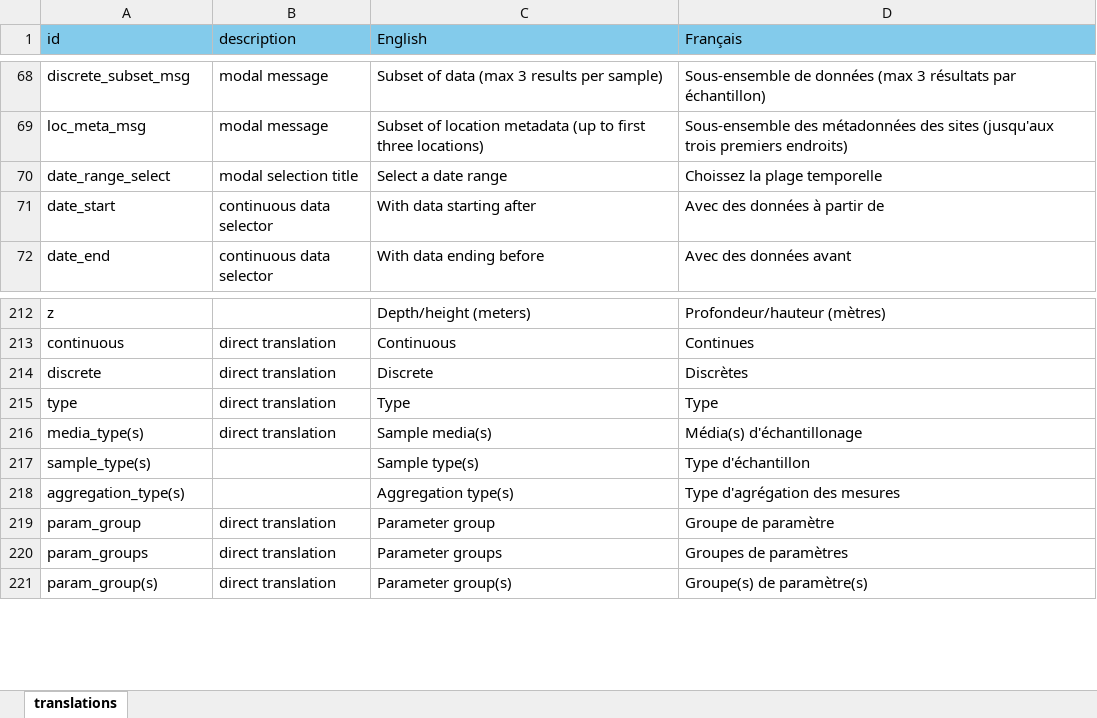
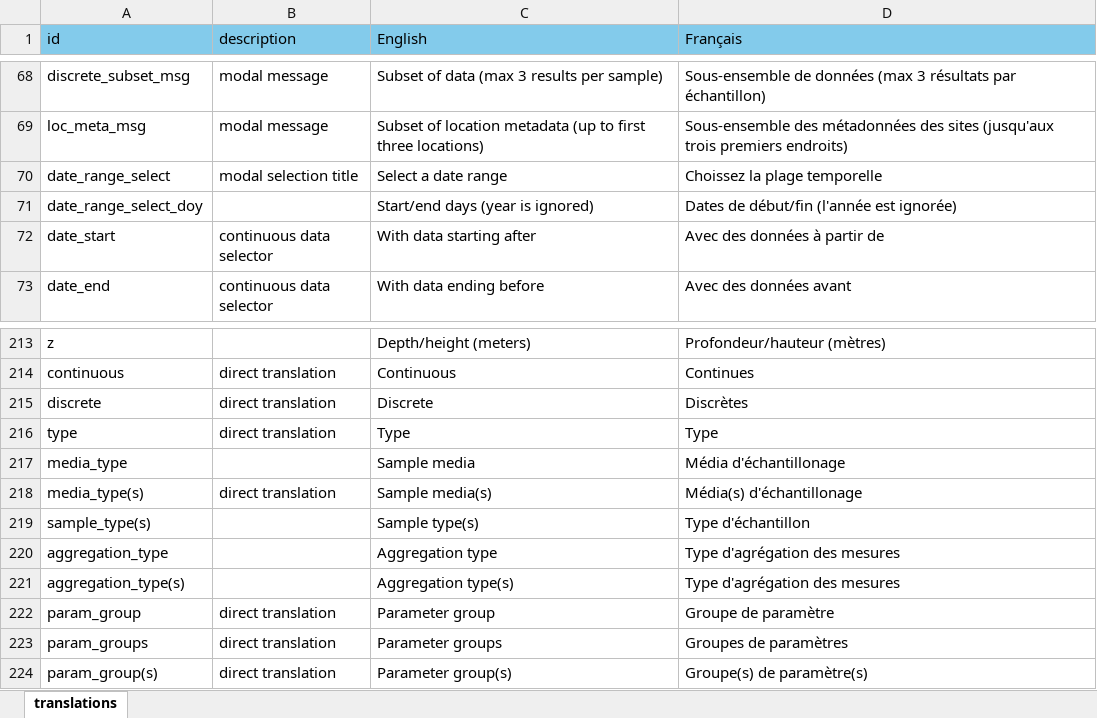
Before and after one commit to YukonWRB/YGwater, an Excel workbook: inst/apps/YGwater/translations.xlsx, sheet translations, drawn as a sheet; only a part is shown, gaps mark what is left out; values as stored, in another font and other column widths than the file's, no borders; the diff names each change by its address in the sheet, - before the commit and + after, or states it on an @@ line.

```diff
--- a/inst/apps/YGwater/translations.xlsx (sheet translations)
+++ b/inst/apps/YGwater/translations.xlsx (sheet translations)
+row 71: date_range_select_doy |  | Start/end days (year is ignored) | Dates de début/fin (l'année est ignorée)
+row 217: media_type |  | Sample media | Média d'échantillonage
+row 220: aggregation_type |  | Aggregation type | Type d'agrégation des mesures
```
Also changed, not shown: 6 other files.
